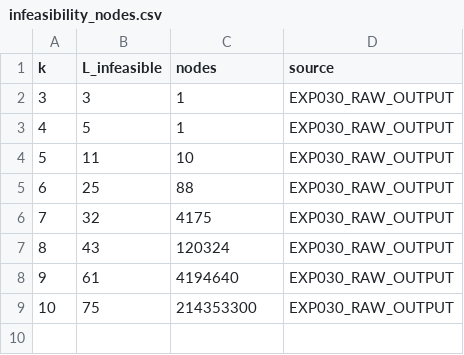
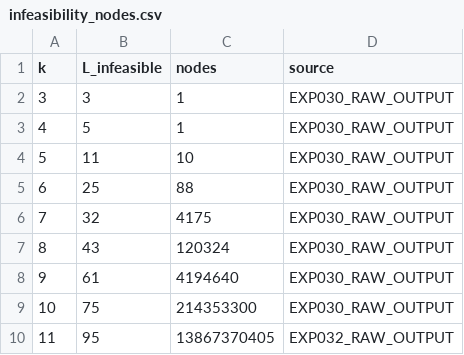
Before and after one commit to shoblaster/Goldbach-Researchs, a CSV file: 11_PAPER/data/infeasibility_nodes.csv, drawn as a sheet.

```diff
--- a/11_PAPER/data/infeasibility_nodes.csv
+++ b/11_PAPER/data/infeasibility_nodes.csv
@@ -9 +9,2 @@ k,L_infeasible,nodes,source
 10,75,214353300,EXP030_RAW_OUTPUT
+11,95,13867370405,EXP032_RAW_OUTPUT
```
Also changed, not shown: 11_PAPER/data/h2_table.csv, 10 other files.
